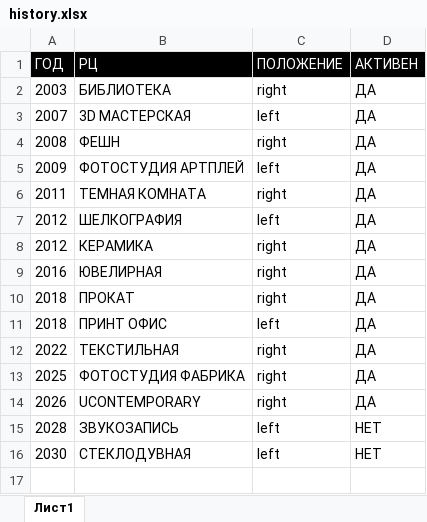
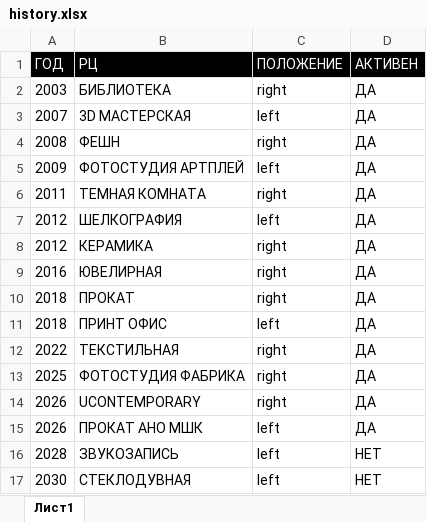
Before and after one commit to boudilov/rc-review, an Excel workbook: pages/rc-app/history.xlsx, sheet Лист1, drawn as a sheet; values as stored, in another font and other column widths than the file's, no borders; the diff names each change by its address in the sheet, - before the commit and + after, or states it on an @@ line.

Commit message:
Update RC history: add 2026 ПРОКАТ АНО МШК entry from history.xlsx

```diff
--- a/pages/rc-app/history.xlsx (sheet Лист1)
+++ b/pages/rc-app/history.xlsx (sheet Лист1)
+row 15: 2026 | ПРОКАТ АНО МШК | left | ДА
```
Also changed, not shown: 1 other file.
